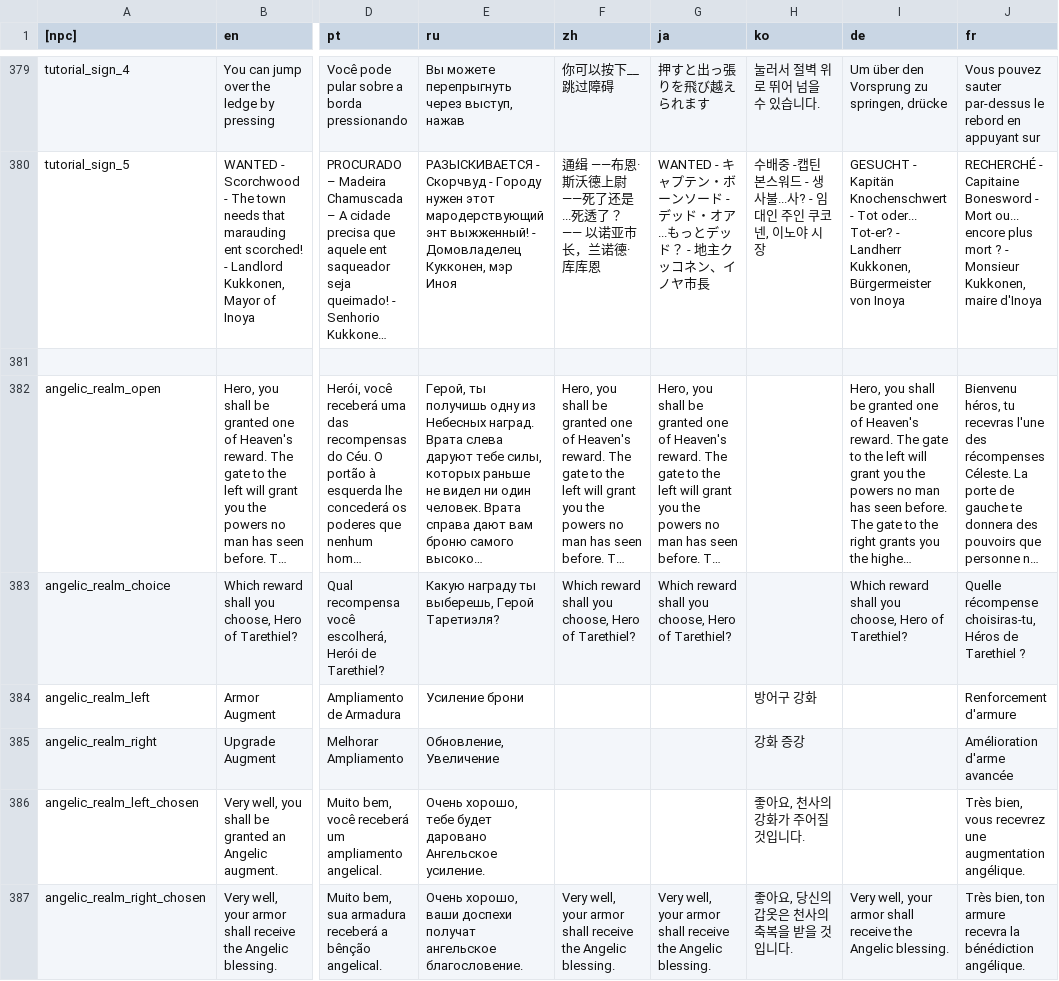
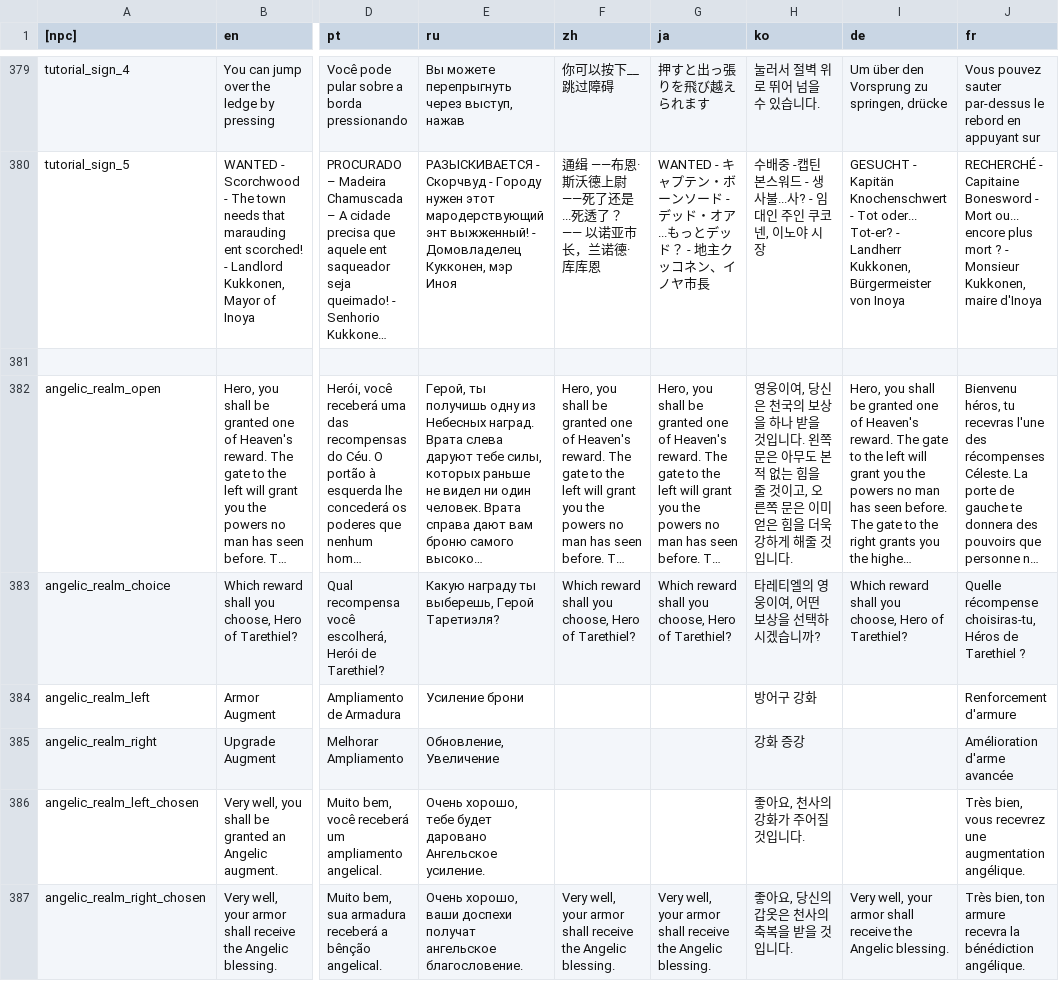
Before and after one commit to dkqjrm/herosiege-kr, a CSV file: bin/translationsNpc.csv, drawn as a sheet; only a part is shown, gaps mark what is left out; long unchanged cells end in …; the diff covers the shown part only; the diff names each change by its address in the sheet, - before the commit and + after, or states it on an @@ line.

```diff
--- a/bin/translationsNpc.csv
+++ b/bin/translationsNpc.csv
-H382 (ko): (empty)
+H382 (ko): 영웅이여, 당신은 천국의 보상을 하나 받을 것입니다. 왼쪽 문은 아무도 본 적 없는 힘을 줄 것이고, 오른쪽 문은 이미 얻은 힘을 더욱 강하게 해줄 것입니다.
-H383 (ko): (empty)
+H383 (ko): 타레티엘의 영웅이여, 어떤 보상을 선택하시겠습니까?
```
Also changed, not shown: 22 edited cells elsewhere in this file, bin/translationsEnemy.csv, bin/translationsOptions.csv, 9 other files.
